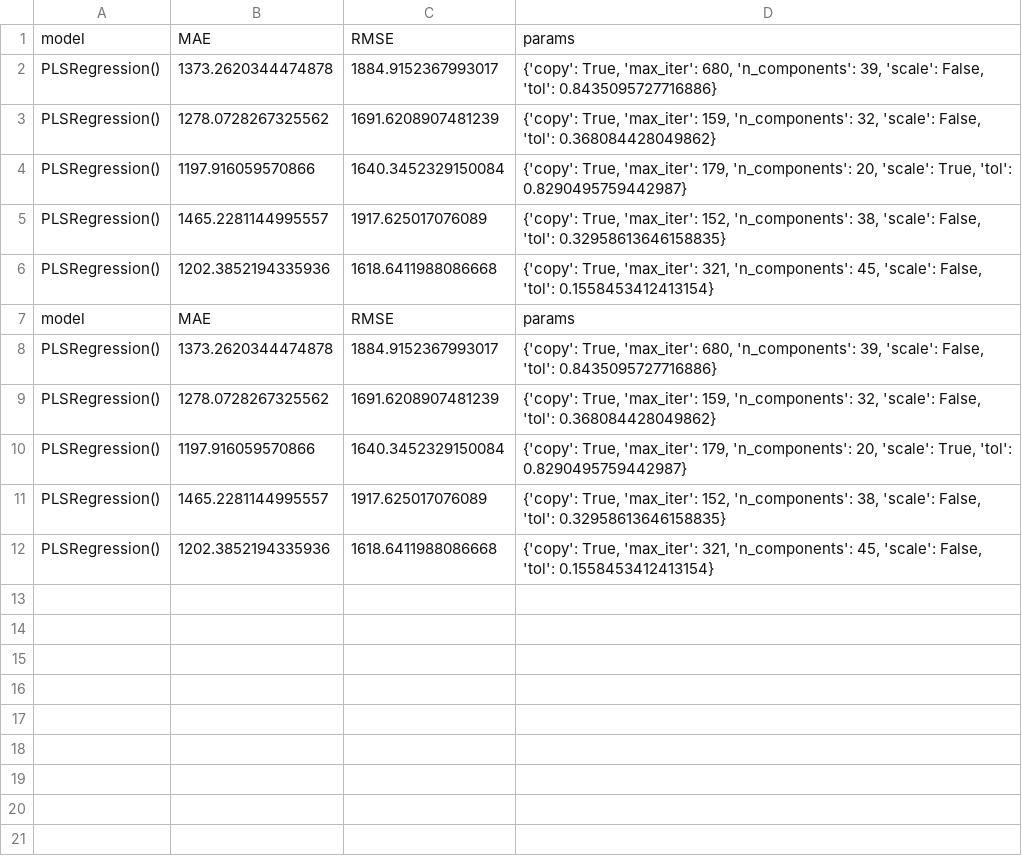
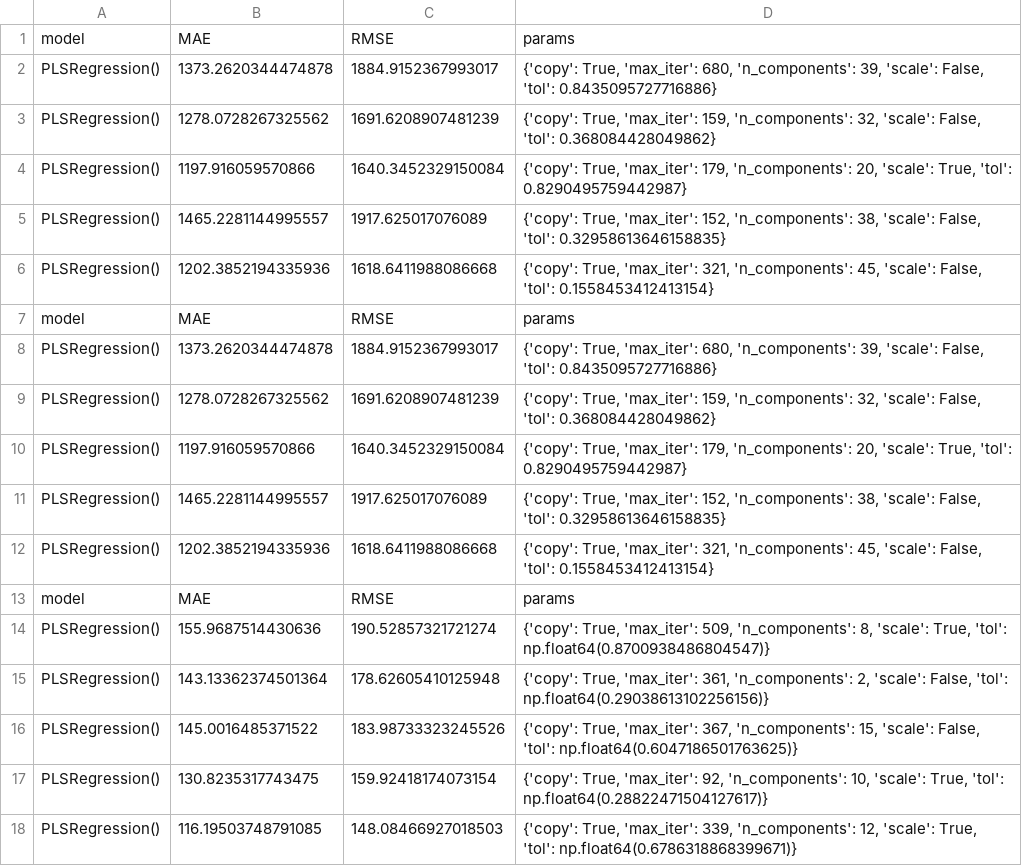
Before and after one commit to thegitrogmonster/Zamberger_thesis_AL2024, a CSV file: 03_Modelling/03_1_rscv/rscv_results/pls_rscv_results.csv, drawn as a sheet; the diff names each change by its address in the sheet, - before the commit and + after, or states it on an @@ line.

```diff
--- a/03_Modelling/03_1_rscv/rscv_results/pls_rscv_results.csv
+++ b/03_Modelling/03_1_rscv/rscv_results/pls_rscv_results.csv
+row 13: model | MAE | RMSE | params
+row 14: PLSRegression() | 155.9687514430636 | 190.52857321721274 | {'copy': True, 'max_iter': 509, 'n_components': 8, 'scale': True, 'tol': np.float64(0.8700938486804547)}
+row 15: PLSRegression() | 143.13362374501364 | 178.62605410125948 | {'copy': True, 'max_iter': 361, 'n_components': 2, 'scale': False, 'tol': np.float64(0.29038613102256156)}
+row 16: PLSRegression() | 145.0016485371522 | 183.98733323245526 | {'copy': True, 'max_iter': 367, 'n_components': 15, 'scale': False, 'tol': np.float64(0.6047186501763625)}
+row 17: PLSRegression() | 130.8235317743475 | 159.92418174073154 | {'copy': True, 'max_iter': 92, 'n_components': 10, 'scale': True, 'tol': np.float64(0.28822471504127617)}
+row 18: PLSRegression() | 116.19503748791085 | 148.08466927018503 | {'copy': True, 'max_iter': 339, 'n_components': 12, 'scale': True, 'tol': np.float64(0.6786318868399671)}
```
Also changed, not shown: 03_Modelling/03_1_rscv/rscv_results/hgb_rscv_results.csv, 03_Modelling/03_1_rscv/rscv_results/krr_rscv_results.csv, 11 other files.
